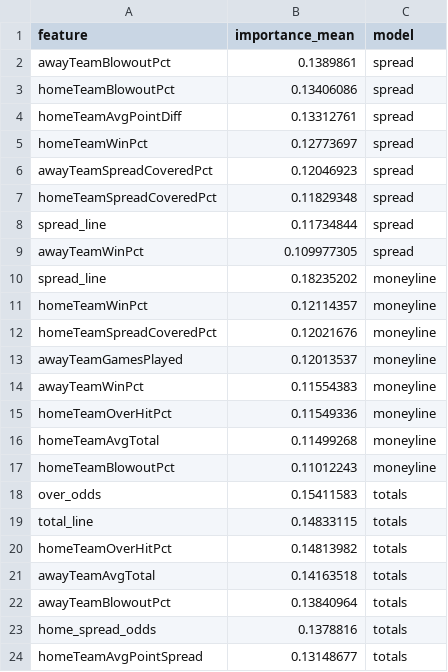
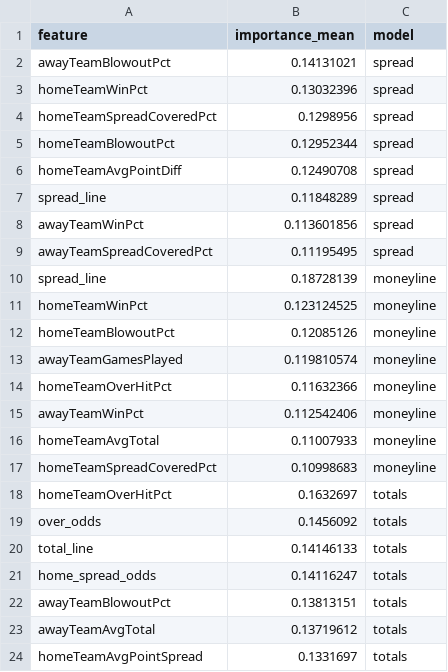
Before and after one commit to William-Bill1/nfl-predictions, a CSV file: data_files/model_feature_importances.csv, drawn as a sheet.

```diff
--- a/data_files/model_feature_importances.csv
+++ b/data_files/model_feature_importances.csv
@@ -1,24 +1,24 @@
 feature,importance_mean,model
-awayTeamBlowoutPct,0.1389861,spread
-homeTeamBlowoutPct,0.13406086,spread
-homeTeamAvgPointDiff,0.13312761,spread
-homeTeamWinPct,0.12773697,spread
-awayTeamSpreadCoveredPct,0.12046923,spread
-homeTeamSpreadCoveredPct,0.11829348,spread
-spread_line,0.11734844,spread
-awayTeamWinPct,0.109977305,spread
-spread_line,0.18235202,moneyline
-homeTeamWinPct,0.12114357,moneyline
-homeTeamSpreadCoveredPct,0.12021676,moneyline
-awayTeamGamesPlayed,0.12013537,moneyline
-awayTeamWinPct,0.11554383,moneyline
-homeTeamOverHitPct,0.11549336,moneyline
-homeTeamAvgTotal,0.11499268,moneyline
-homeTeamBlowoutPct,0.11012243,moneyline
-over_odds,0.15411583,totals
-total_line,0.14833115,totals
-homeTeamOverHitPct,0.14813982,totals
-awayTeamAvgTotal,0.14163518,totals
-awayTeamBlowoutPct,0.13840964,totals
-home_spread_odds,0.1378816,totals
-homeTeamAvgPointSpread,0.13148677,totals
+awayTeamBlowoutPct,0.14131021,spread
+homeTeamWinPct,0.13032396,spread
+homeTeamSpreadCoveredPct,0.1298956,spread
+homeTeamBlowoutPct,0.12952344,spread
+homeTeamAvgPointDiff,0.12490708,spread
+spread_line,0.11848289,spread
+awayTeamWinPct,0.113601856,spread
+awayTeamSpreadCoveredPct,0.11195495,spread
+spread_line,0.18728139,moneyline
+homeTeamWinPct,0.123124525,moneyline
+homeTeamBlowoutPct,0.12085126,moneyline
+awayTeamGamesPlayed,0.119810574,moneyline
+homeTeamOverHitPct,0.11632366,moneyline
+awayTeamWinPct,0.112542406,moneyline
+homeTeamAvgTotal,0.11007933,moneyline
+homeTeamSpreadCoveredPct,0.10998683,moneyline
+homeTeamOverHitPct,0.1632697,totals
+over_odds,0.1456092,totals
+total_line,0.14146133,totals
+home_spread_odds,0.14116247,totals
+awayTeamBlowoutPct,0.13813151,totals
+awayTeamAvgTotal,0.13719612,totals
+homeTeamAvgPointSpread,0.1331697,totals
```
Also changed, not shown: data_files/betting_recommendations_log.csv, data_files/nfl_games_historical.csv, 4 other files.
